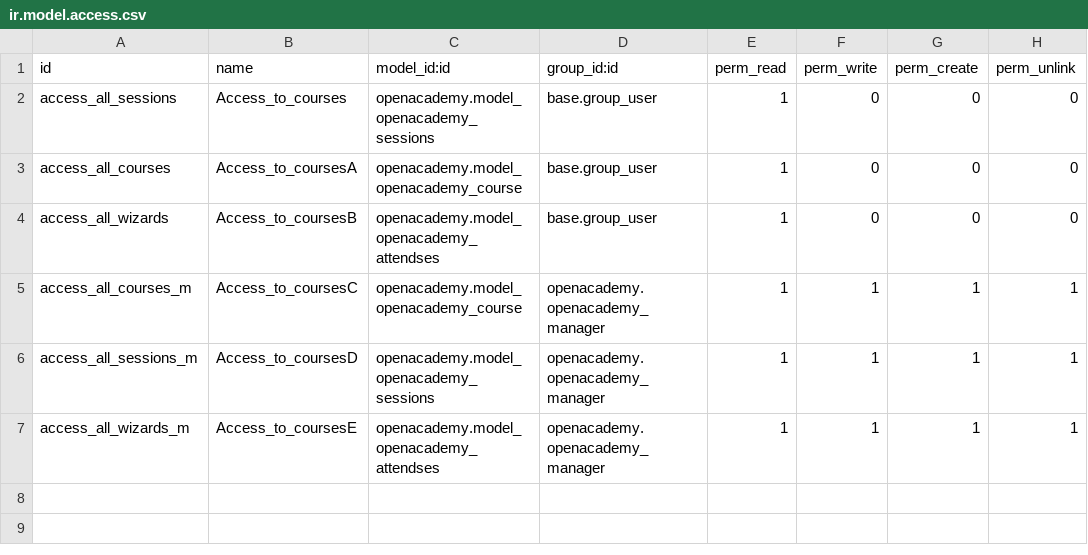
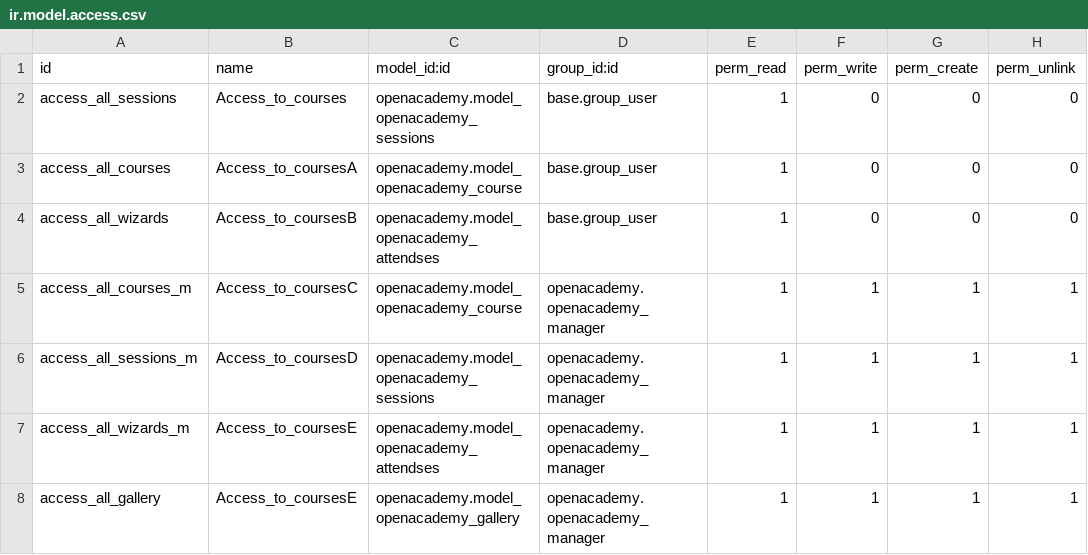
Before and after one commit to joseBinhex/Odoo, a CSV file: openacademy/security/ir.model.access.csv, drawn as a sheet.

```diff
--- a/openacademy/security/ir.model.access.csv
+++ b/openacademy/security/ir.model.access.csv
@@ -7 +7,2 @@ access_all_sessions_m,Access_to_coursesD,openacademy.model_openacademy_sessions,
 access_all_wizards_m,Access_to_coursesE,openacademy.model_openacademy_attendses,openacademy.openacademy_manager,1,1,1,1
+access_all_gallery,Access_to_coursesE,openacademy.model_openacademy_gallery,openacademy.openacademy_manager,1,1,1,1
```
Also changed, not shown: 29 other files.
